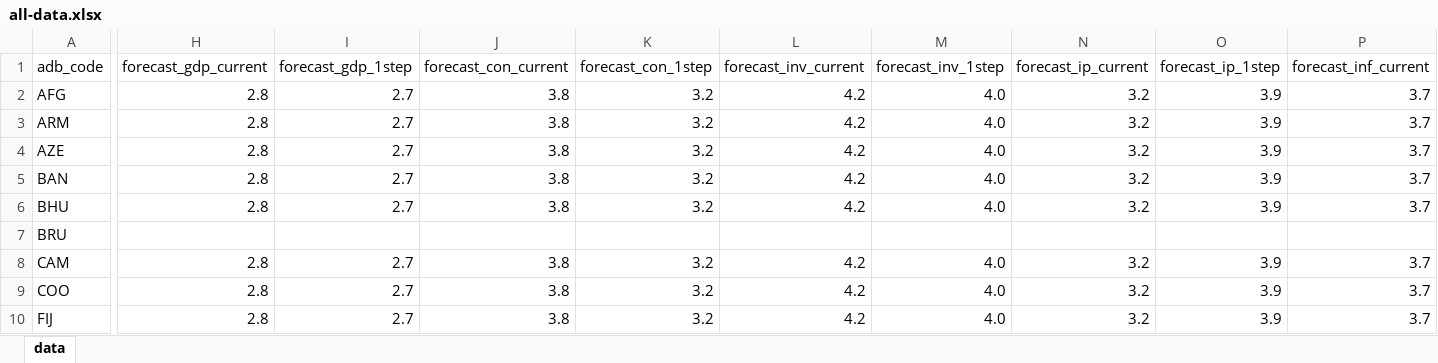
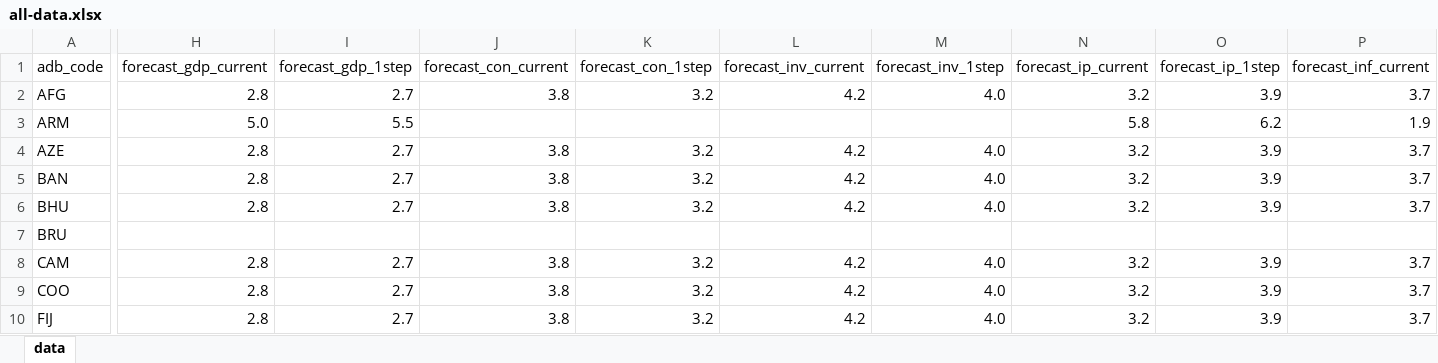
Before and after one commit to jessonpagaduan/ADO-Russia, an Excel workbook: all-data.xlsx, sheet data, drawn as a sheet; only a part is shown, gaps mark what is left out; values as stored, in another font and other column widths than the file's, no borders; the diff covers the shown part only; the diff names each change by its address in the sheet, - before the commit and + after, or states it on an @@ line.

```diff
--- a/all-data.xlsx (sheet data)
+++ b/all-data.xlsx (sheet data)
-H3 (forecast_gdp_current): 2.8
+H3 (forecast_gdp_current): 5.0
-I3 (forecast_gdp_1step): 2.7
+I3 (forecast_gdp_1step): 5.5
-J3 (forecast_con_current): 3.8
+J3 (forecast_con_current): (empty)
-K3 (forecast_con_1step): 3.2
+K3 (forecast_con_1step): (empty)
-L3 (forecast_inv_current): 4.2
+L3 (forecast_inv_current): (empty)
-M3 (forecast_inv_1step): 4.0
+M3 (forecast_inv_1step): (empty)
-N3 (forecast_ip_current): 3.2
+N3 (forecast_ip_current): 5.8
-O3 (forecast_ip_1step): 3.9
+O3 (forecast_ip_1step): 6.2
-P3 (forecast_inf_current): 3.7
+P3 (forecast_inf_current): 1.9
```
Also changed, not shown: 1 edited cell elsewhere in this sheet, quarterly_monthly_data.xlsx, 1 other file.
